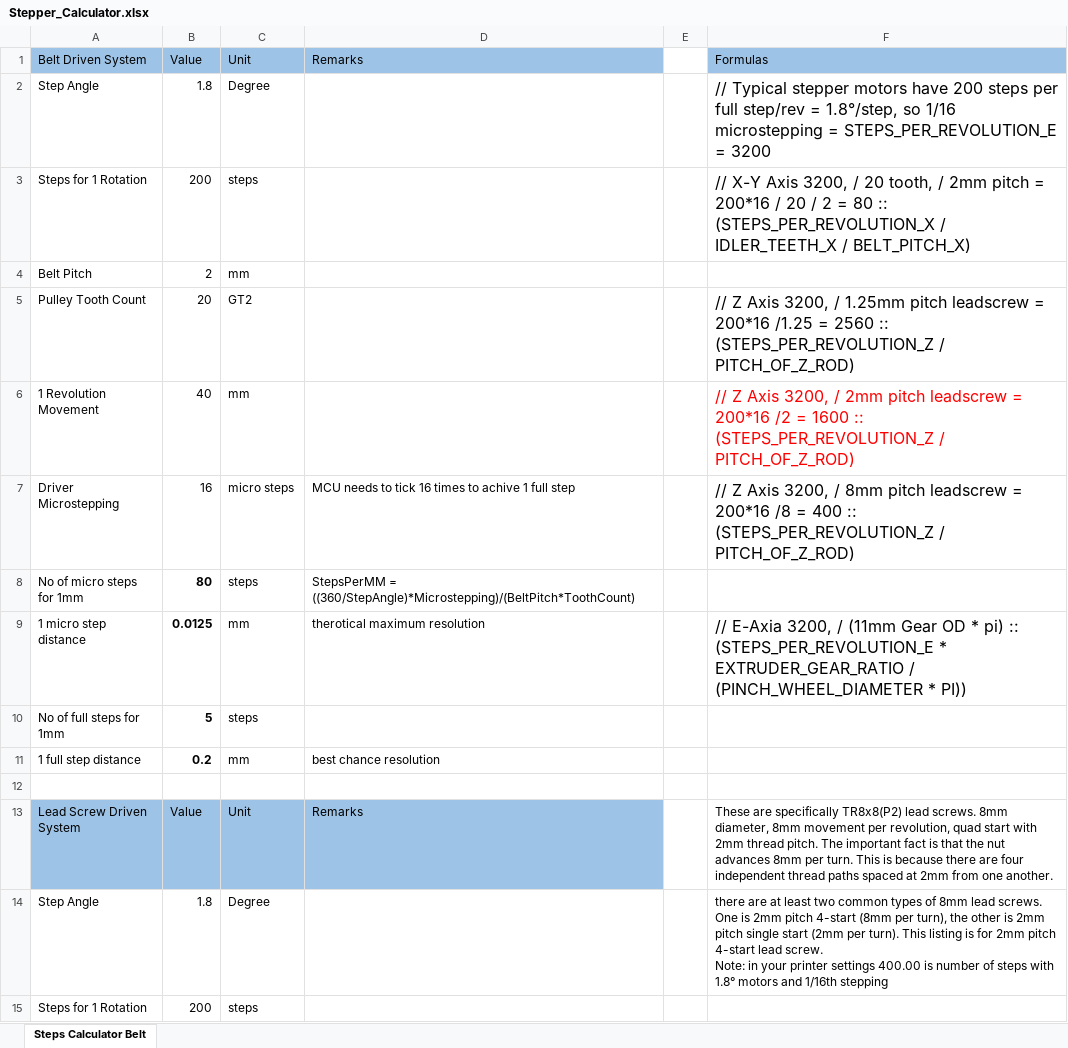
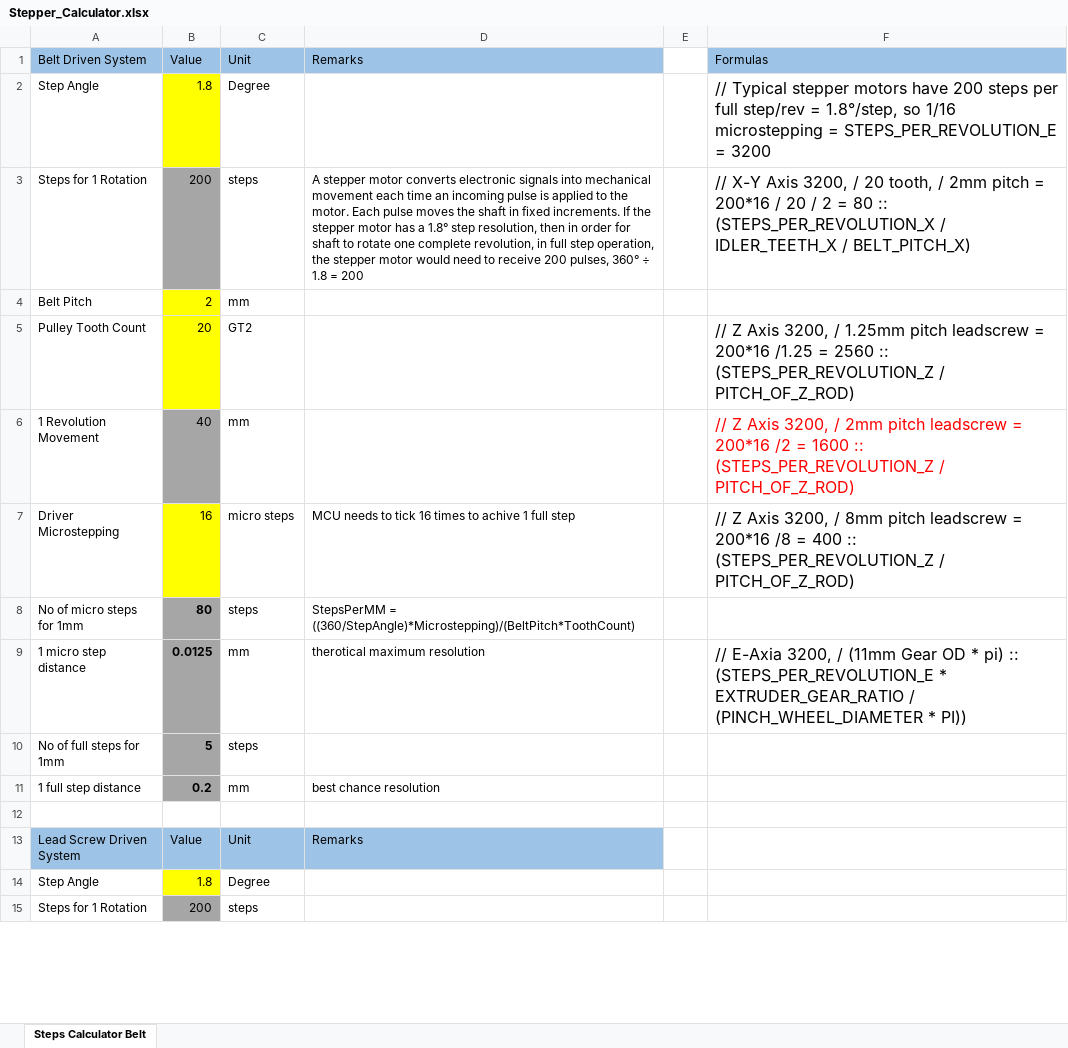
Before and after one commit to softkannan/3DPrint, an Excel workbook: hardware/Steppers/Stepper_Calculator.xlsx, sheet Steps Calculator Belt, drawn as a sheet; only a part is shown; values as stored, in another font and other column widths than the file's, no borders; charts and pictures not drawn; ↵ is a line break in a cell; the diff covers the shown part only; the diff names each change by its address in the sheet, - before the commit and + after, or states it on an @@ line.

```diff
--- a/hardware/Steppers/Stepper_Calculator.xlsx (sheet Steps Calculator Belt)
+++ b/hardware/Steppers/Stepper_Calculator.xlsx (sheet Steps Calculator Belt)
-B2 fill: none
+B2 fill: #FFFF00
-B3 fill: none
+B3 fill: #A6A6A6
-D3: (empty)
+D3: A stepper motor converts electronic signals into mechanical movement each time an incoming pulse is applied to the motor. Each pulse moves the shaft in fixed increments. If the stepper motor has a 1.8° step resolution, then in order for shaft to rotate one complete revolution, in full step operation, the stepper motor would need to receive 200 pulses, 360° ÷ 1.8 = 200
-B4:B5 fill: none
+B4:B5 fill: #FFFF00
-B6 fill: none
+B6 fill: #A6A6A6
-B7 fill: none
+B7 fill: #FFFF00
-B8:B11 fill: none
+B8:B11 fill: #A6A6A6
-F13: These are specifically TR8x8(P2) lead screws. 8mm diameter, 8mm movement per revolution, quad start with 2mm thread pitch. The important fact is that the nut advances 8mm per turn. This is because there are four independent thread paths spaced at 2mm from one another.
+F13: (empty)
-B14 fill: none
+B14 fill: #FFFF00
-F14: there are at least two common types of 8mm lead screws. One is 2mm pitch 4-start (8mm per turn), the other is 2mm pitch single start (2mm per turn). This listing is for 2mm pitch 4-start lead screw. ↵ Note: in your printer settings 400.00 is number of steps with 1.8° motors and 1/16th stepping
+F14: (empty)
-B15 fill: none
+B15 fill: #A6A6A6
```
Also changed, not shown: 6 added rows, 1 removed row, 1 edited cell and cell formats elsewhere in this sheet, charts or pictures, slicer/for_klipper/Slic3r_Generator_BMG_DD/Slic3r Speed Printer Profile_DD.xlsm, 6 other files.
